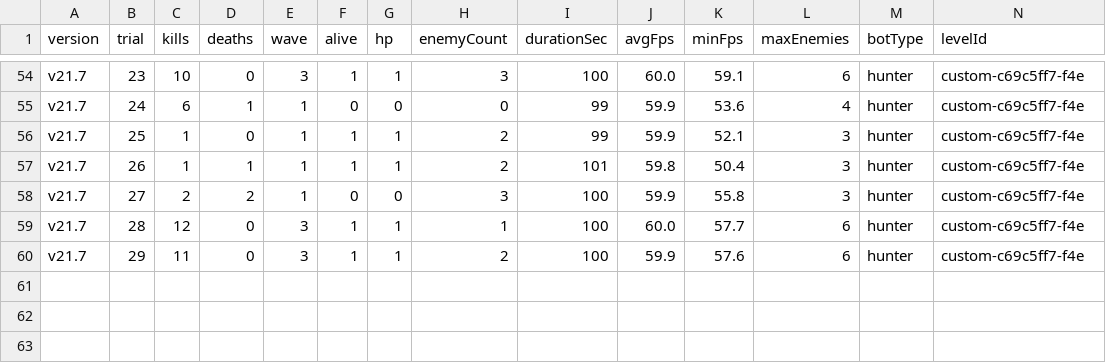
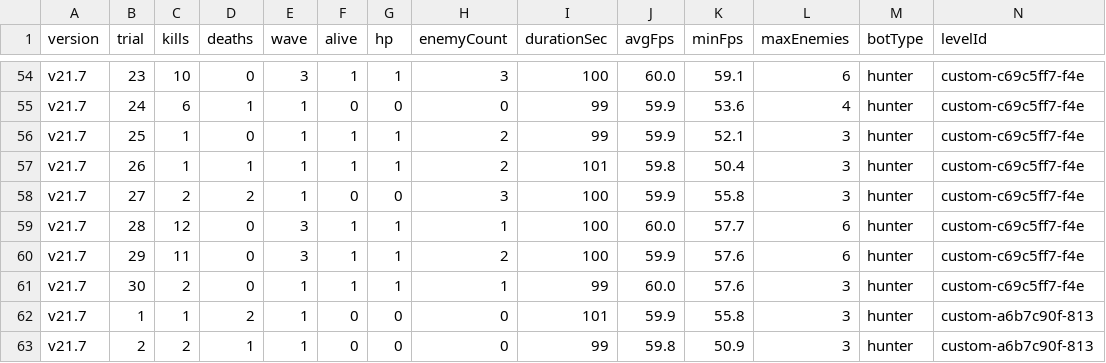
Before and after one commit to Deq710sia/wankle-trials, a CSV file: trial-data/csvs/parallel-v21.7-results.csv, drawn as a sheet; only a part is shown, gaps mark what is left out; rows hold the shown columns only; the diff names each change by its address in the sheet, - before the commit and + after, or states it on an @@ line.

```diff
--- a/trial-data/csvs/parallel-v21.7-results.csv
+++ b/trial-data/csvs/parallel-v21.7-results.csv
+row 61: v21.7 | 30 | 2 | 0 | 1 | 1 | 1 | 1 | 99 | 60.0 | 57.6 | 3 | hunter | custom-c69c5ff7-f4e
+row 62: v21.7 | 1 | 1 | 2 | 1 | 0 | 0 | 0 | 101 | 59.9 | 55.8 | 3 | hunter | custom-a6b7c90f-813
+row 63: v21.7 | 2 | 2 | 1 | 1 | 0 | 0 | 0 | 99 | 59.8 | 50.9 | 3 | hunter | custom-a6b7c90f-813
```
Also changed, not shown: trial-data/csvs/parallel-v19-results.csv, trial-data/csvs/parallel-v22.8-results.csv, 11 other files.
